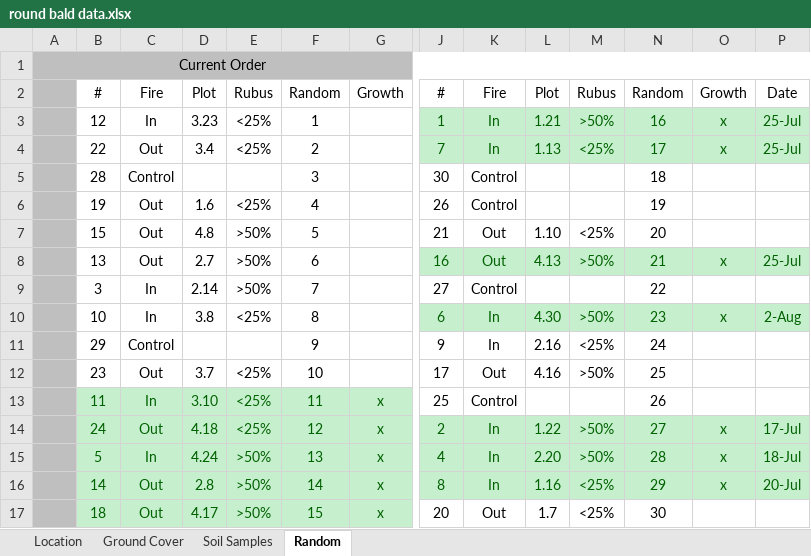
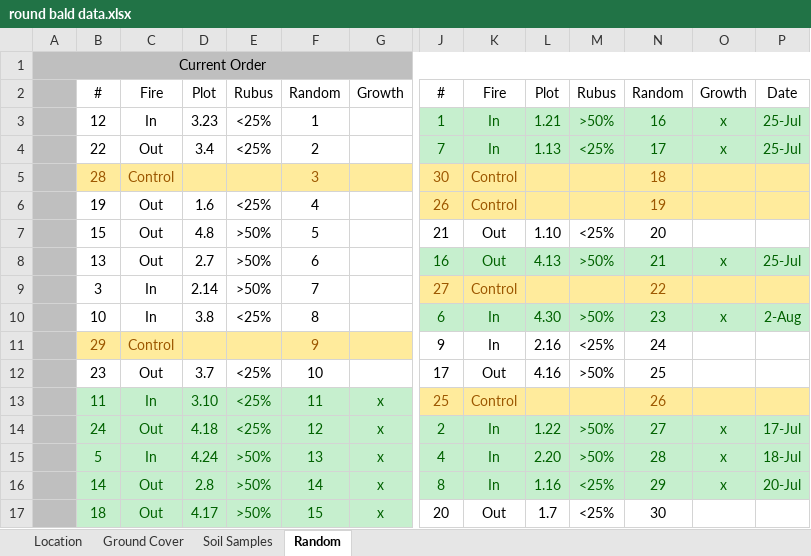
Before and after one commit to nottedy94/thesis, an Excel workbook: round bald data.xlsx, sheet Random, drawn as a sheet; only a part is shown, gaps mark what is left out; values as stored, in another font and other column widths than the file's, no borders; the diff covers the shown part only; the diff names each change by its address in the sheet, - before the commit and + after, or states it on an @@ line.

```diff
--- a/round bald data.xlsx (sheet Random)
+++ b/round bald data.xlsx (sheet Random)
-B5:G5 fill: none
+B5:G5 fill: #FFEB9C
-B5:C5 text colour: black
+B5:C5 text colour: #9C5700
-F5 text colour: black
+F5 text colour: #9C5700
-J5:P6 fill: none
+J5:P6 fill: #FFEB9C
-J5:K6 text colour: black
+J5:K6 text colour: #9C5700
-N5:N6 text colour: black
+N5:N6 text colour: #9C5700
-J9:P9 fill: none
+J9:P9 fill: #FFEB9C
-J9:K9 text colour: black
+J9:K9 text colour: #9C5700
-N9 text colour: black
+N9 text colour: #9C5700
-B11:G11 fill: none
+B11:G11 fill: #FFEB9C
-B11:C11 text colour: black
+B11:C11 text colour: #9C5700
-F11 text colour: black
+F11 text colour: #9C5700
-J13:P13 fill: none
+J13:P13 fill: #FFEB9C
-J13:K13 text colour: black
+J13:K13 text colour: #9C5700
-N13 text colour: black
+N13 text colour: #9C5700
```
Also changed, not shown: cell formats elsewhere in this sheet, 4 other files.
